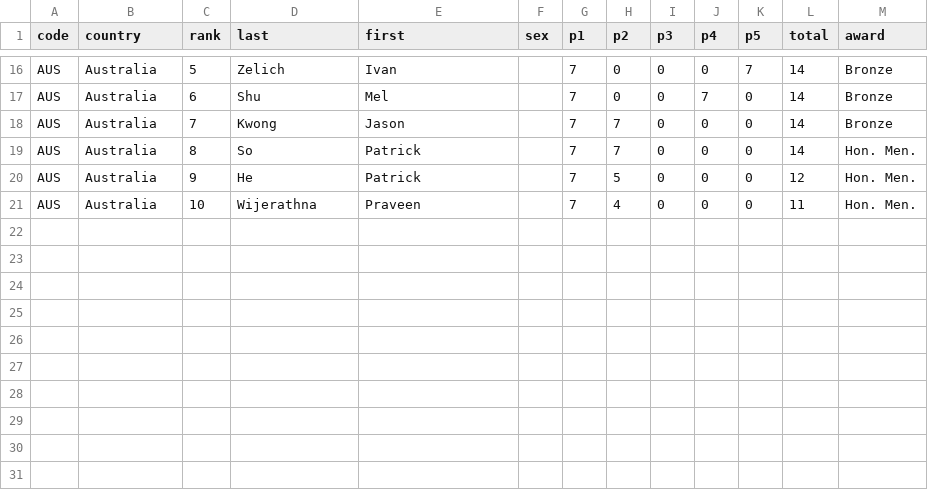
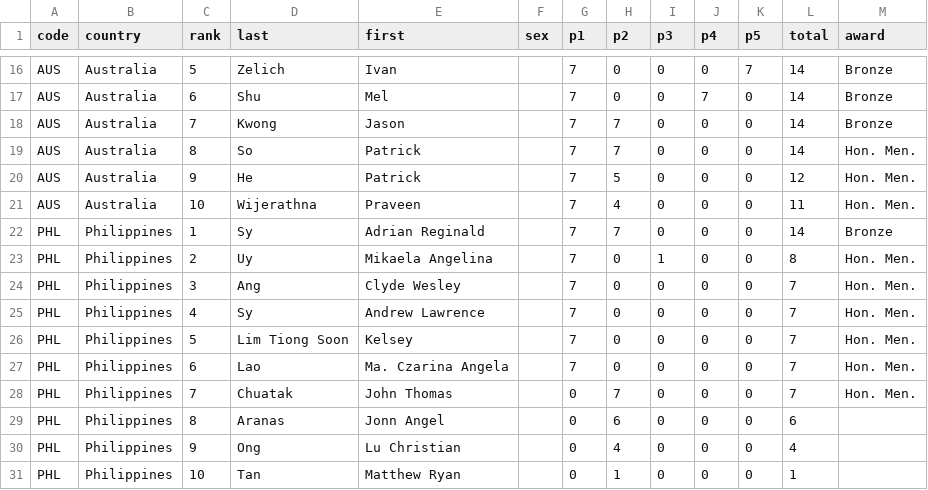
Before and after one commit to leomtz/apmowebsite, a CSV file: data/reports/score_awards_2013.csv, drawn as a sheet; only a part is shown, gaps mark what is left out; the diff names each change by its address in the sheet, - before the commit and + after, or states it on an @@ line.

Commit message:
More information Philippines
Contributed by Richard Eden

```diff
--- a/data/reports/score_awards_2013.csv
+++ b/data/reports/score_awards_2013.csv
+row 22: PHL | Philippines | 1 | Sy | Adrian Reginald |  | 7 | 7 | 0 | 0 | 0 | 14 | Bronze
+row 23: PHL | Philippines | 2 | Uy | Mikaela Angelina |  | 7 | 0 | 1 | 0 | 0 | 8 | Hon. Men.
+row 24: PHL | Philippines | 3 | Ang | Clyde Wesley |  | 7 | 0 | 0 | 0 | 0 | 7 | Hon. Men.
+row 25: PHL | Philippines | 4 | Sy | Andrew Lawrence |  | 7 | 0 | 0 | 0 | 0 | 7 | Hon. Men.
+row 26: PHL | Philippines | 5 | Lim Tiong Soon | Kelsey |  | 7 | 0 | 0 | 0 | 0 | 7 | Hon. Men.
+row 27: PHL | Philippines | 6 | Lao | Ma. Czarina Angela |  | 7 | 0 | 0 | 0 | 0 | 7 | Hon. Men.
+row 28: PHL | Philippines | 7 | Chuatak | John Thomas |  | 0 | 7 | 0 | 0 | 0 | 7 | Hon. Men.
+row 29: PHL | Philippines | 8 | Aranas | Jonn Angel |  | 0 | 6 | 0 | 0 | 0 | 6
+row 30: PHL | Philippines | 9 | Ong | Lu Christian |  | 0 | 4 | 0 | 0 | 0 | 4
+row 31: PHL | Philippines | 10 | Tan | Matthew Ryan |  | 0 | 1 | 0 | 0 | 0 | 1
```
Also changed, not shown: data/reports/score_awards_2008.csv, data/reports/score_awards_2011.csv, 8 other files.
